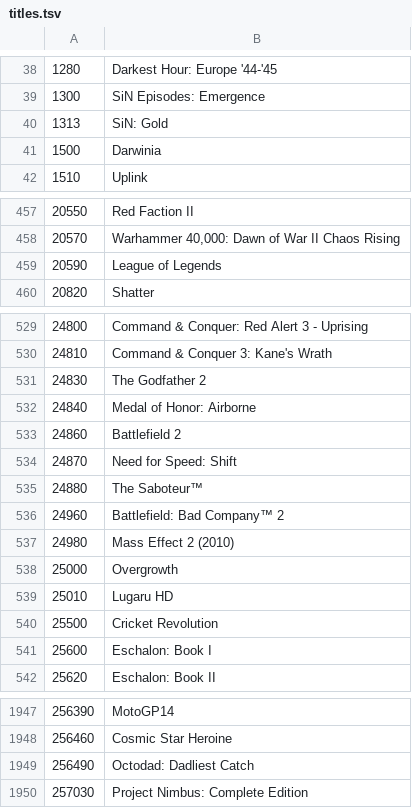
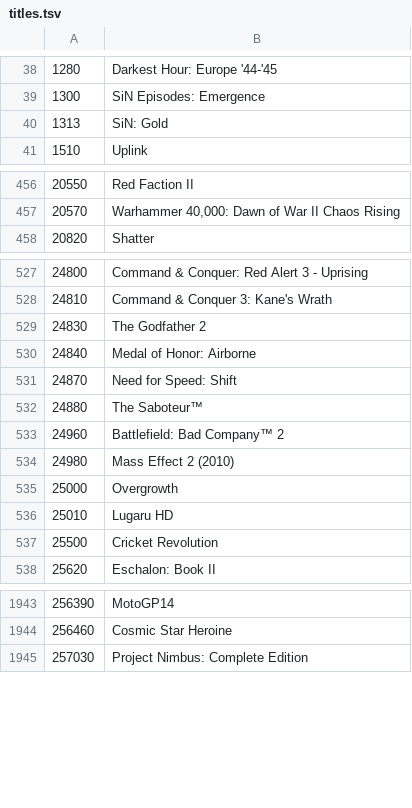
Before and after one commit to loewenmaehne/freequay, a TSV file: compat/titles.tsv, drawn as a sheet; only a part is shown, gaps mark what is left out; the diff covers the shown part only; the diff names each change by its address in the sheet, - before the commit and + after, or states it on an @@ line.

Commit message:
compat: make the AppleGamingWiki rules on the user's Mac instead of shipping them
AppleGamingWiki's license allows no commercial use. scripts/compat/applegamingwiki, a Swift port of the Python importer with the same output, writes them to ~/Library/Application Support/freequay/compat; freequay new, run and the app fetch them when missing or older than 30 days.

```diff
--- a/compat/titles.tsv
+++ b/compat/titles.tsv
-row 41: 1500 | Darwinia
-row 459: 20590 | League of Legends
-row 533: 24860 | Battlefield 2
-row 541: 25600 | Eschalon: Book I
-row 1949: 256490 | Octodad: Dadliest Catch
```
Also changed, not shown: 47 removed rows elsewhere in this file, 14 other files.
